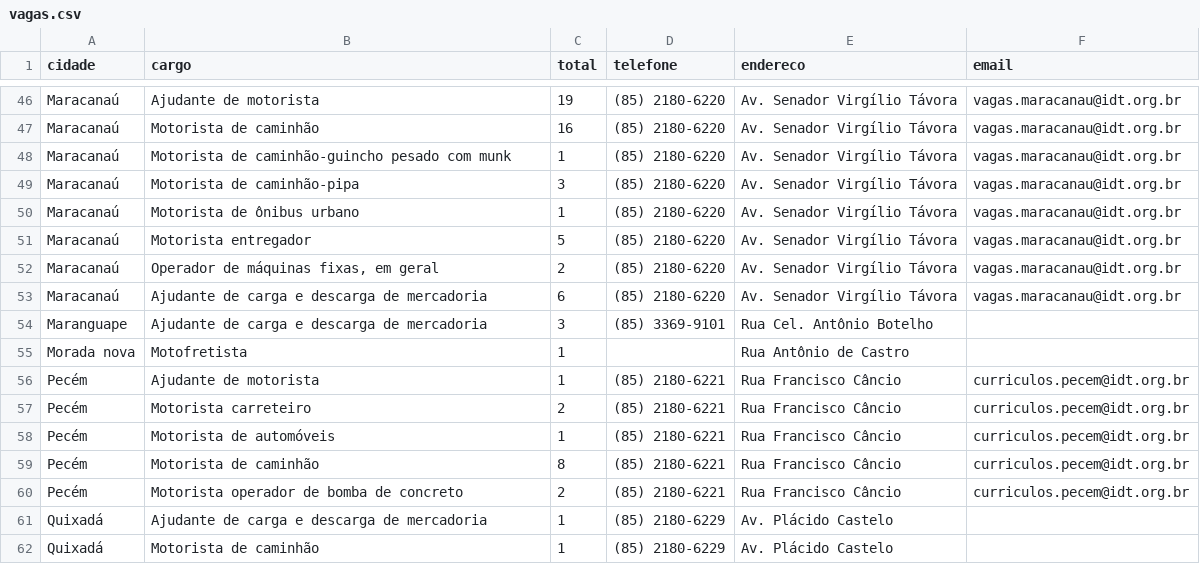
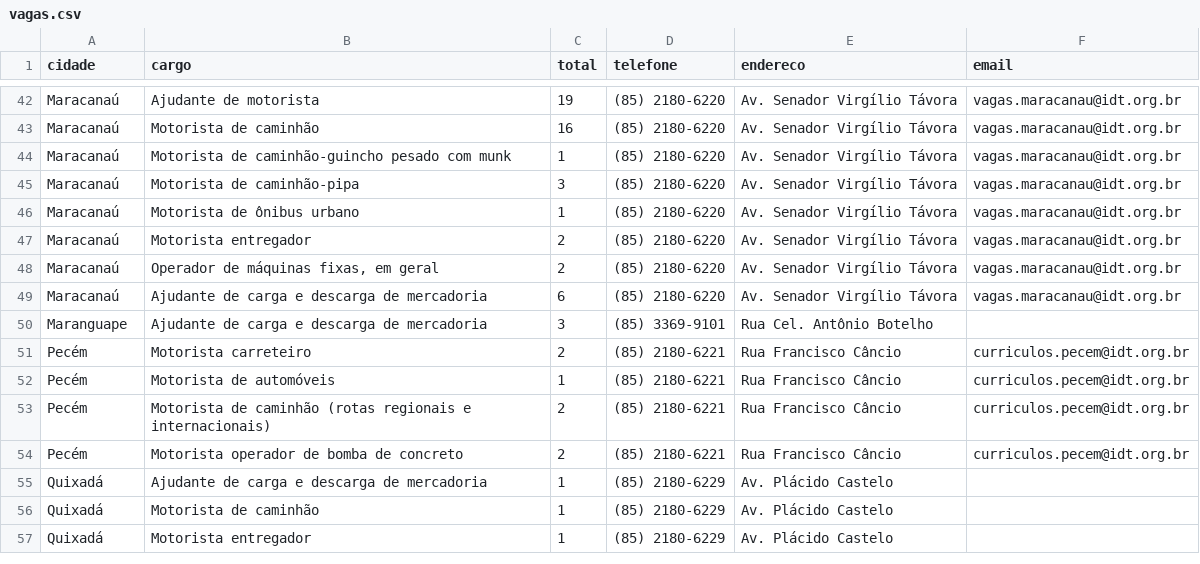
Before and after one commit to jfilhoempresarial-ops/tralienigena, a CSV file: vagas.csv, drawn as a sheet; only a part is shown, gaps mark what is left out; the shorter side is filled out with more unchanged rows; the diff covers the shown part only.

```diff
--- a/vagas.csv
+++ b/vagas.csv
@@ -50,3 +46,3 @@ Maracanaú,Motorista de caminhão-pipa,3,(85) 2180-6220,Av. Senador Virgílio T
 Maracanaú,Motorista de ônibus urbano,1,(85) 2180-6220,Av. Senador Virgílio Távora,vagas.maracanau@idt.org.br
-Maracanaú,Motorista entregador,5,(85) 2180-6220,Av. Senador Virgílio Távora,vagas.maracanau@idt.org.br
+Maracanaú,Motorista entregador,2,(85) 2180-6220,Av. Senador Virgílio Távora,vagas.maracanau@idt.org.br
 Maracanaú,"Operador de máquinas fixas, em geral",2,(85) 2180-6220,Av. Senador Virgílio Távora,vagas.maracanau@idt.org.br
@@ -54,7 +50,5 @@ Maracanaú,Ajudante de carga e descarga de mercadoria,6,(85) 2180-6220,Av. Senad
 Maranguape,Ajudante de carga e descarga de mercadoria,3,(85) 3369-9101,Rua Cel. Antônio Botelho,
-Morada nova,Motofretista,1,,Rua Antônio de Castro,
-Pecém,Ajudante de motorista,1,(85) 2180-6221,Rua Francisco Câncio,curriculos.pecem@idt.org.br
 Pecém,Motorista carreteiro,2,(85) 2180-6221,Rua Francisco Câncio,curriculos.pecem@idt.org.br
 Pecém,Motorista de automóveis,1,(85) 2180-6221,Rua Francisco Câncio,curriculos.pecem@idt.org.br
-Pecém,Motorista de caminhão,8,(85) 2180-6221,Rua Francisco Câncio,curriculos.pecem@idt.org.br
+Pecém,Motorista de caminhão (rotas regionais e internacionais),2,(85) 2180-6221,Rua Francisco Câncio,curriculos.pecem@idt.org.br
 Pecém,Motorista operador de bomba de concreto,2,(85) 2180-6221,Rua Francisco Câncio,curriculos.pecem@idt.org.br
```
Also changed, not shown: 2 added rows, 7 removed rows and 11 edited cells elsewhere in this file.
